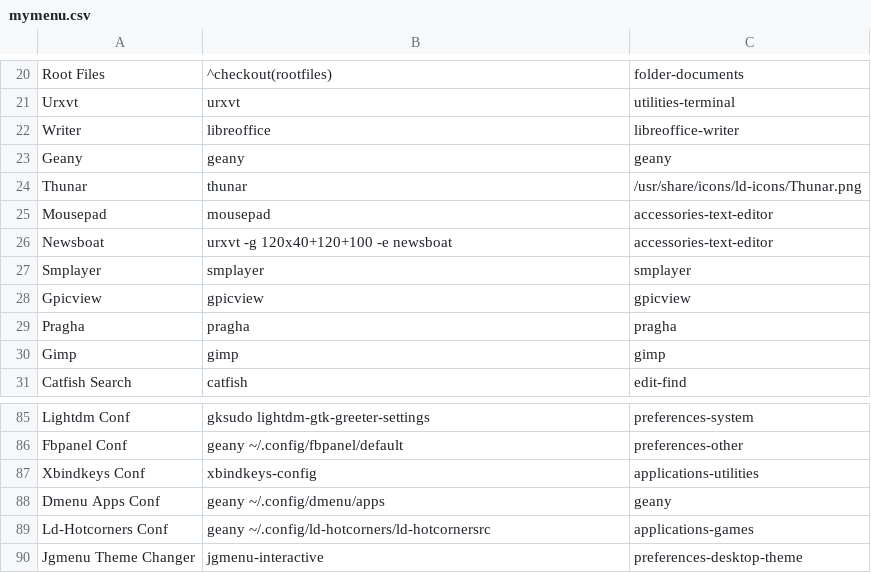
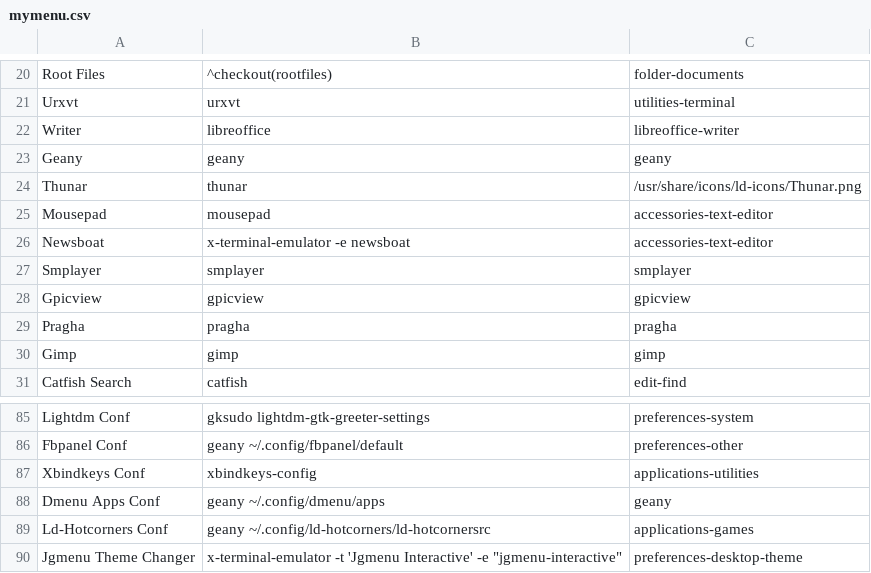
Before and after one commit to sleekmason/Lilidog-Minimal, a CSV file: config/includes.chroot_after_packages/etc/skel/.config/jgmenu/jgmenu.bak/mymenu.csv, drawn as a sheet; only a part is shown, gaps mark what is left out; the diff covers the shown part only.

```diff
--- a/config/includes.chroot_after_packages/etc/skel/.config/jgmenu/jgmenu.bak/mymenu.csv
+++ b/config/includes.chroot_after_packages/etc/skel/.config/jgmenu/jgmenu.bak/mymenu.csv
@@ -26 +26 @@ Mousepad,           mousepad,              accessories-text-editor
-Newsboat,           urxvt -g 120x40+120+100 -e newsboat,         accessories-text-editor
+Newsboat,           x-terminal-emulator -e newsboat,         accessories-text-editor
@@ -89,2 +89,2 @@ Dmenu Apps Conf,          geany ~/.config/dmenu/apps,                     geany
 Ld-Hotcorners Conf,       geany ~/.config/ld-hotcorners/ld-hotcornersrc,  applications-games
-Jgmenu Theme Changer,     jgmenu-interactive,                             preferences-desktop-theme
+Jgmenu Theme Changer,     x-terminal-emulator -t 'Jgmenu Interactive' -e "jgmenu-interactive",  preferences-desktop-theme
```
Also changed, not shown: 1 moved row and 12 edited cells elsewhere in this file, config/includes.chroot_after_packages/etc/skel/.config/jgmenu/append.csv, config/includes.chroot_after_packages/etc/skel/.config/jgmenu/jgmenu.bak/append.csv, 5 other files.
